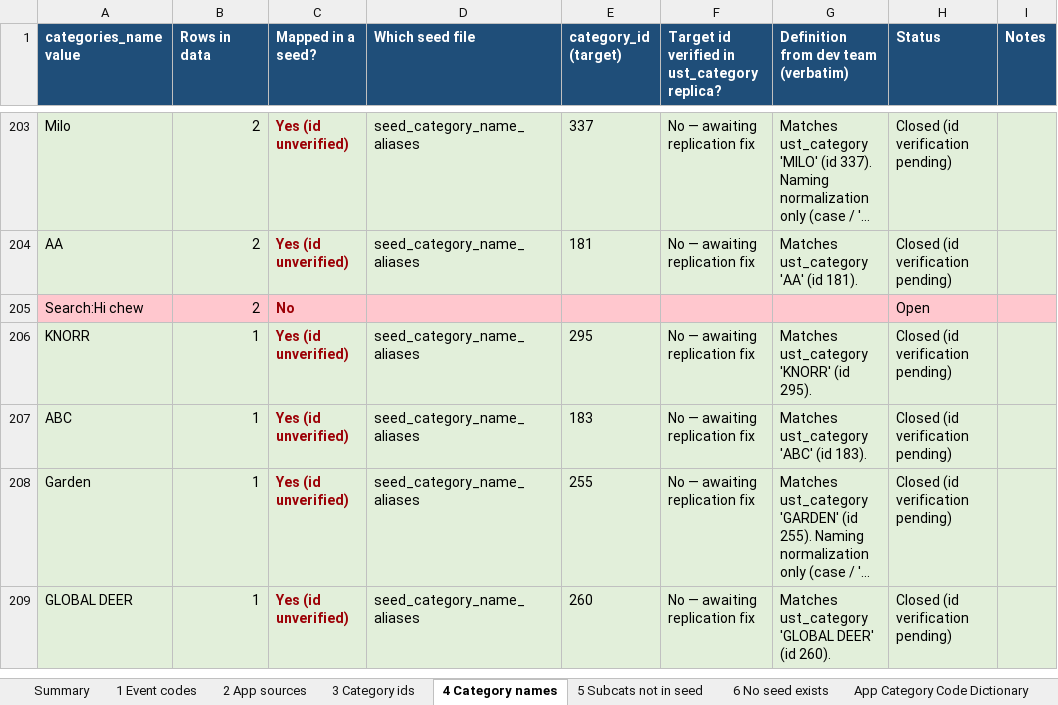
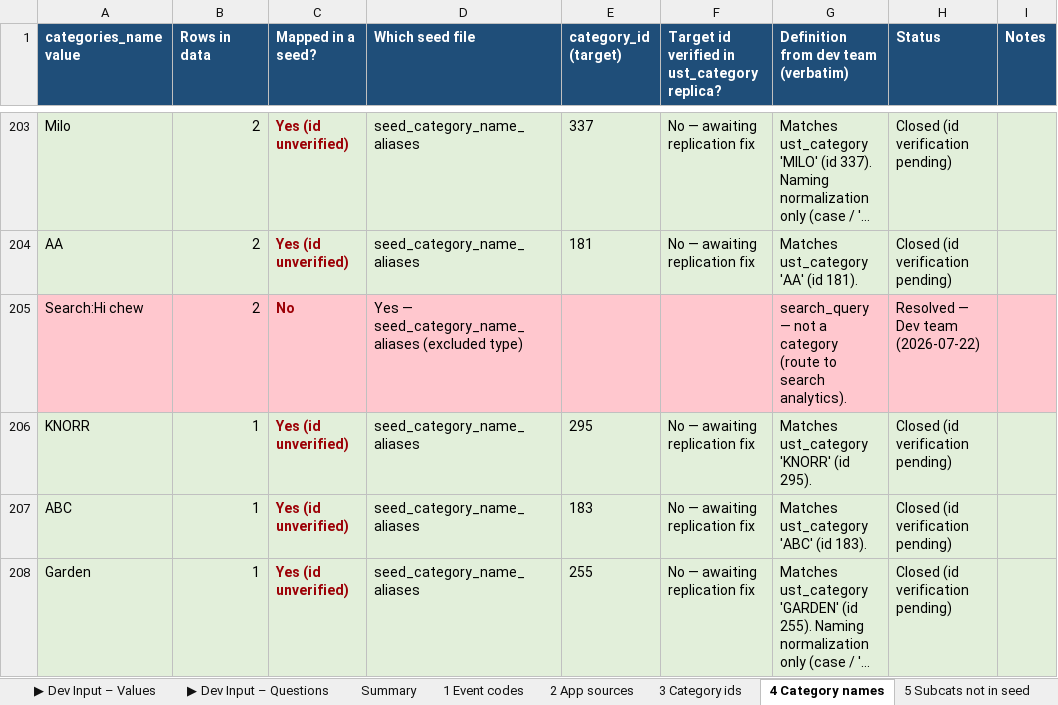
Before and after one commit to sira-ust/dbt-digital-data-platform, an Excel workbook: seed_mapping_gaps_v2_20260708.xlsx, sheet 4 Category names, drawn as a sheet; only a part is shown, gaps mark what is left out; the shorter side is filled out with more unchanged rows; long unchanged cells end in …; values as stored, in another font and other column widths than the file's, no borders; the diff covers the shown part only; the diff names each change by its address in the sheet, - before the commit and + after, or states it on an @@ line.

Commit message:
Add mapping-gap workbooks (jdawms, rep briefing) and refresh seed gaps v2

```diff
--- a/seed_mapping_gaps_v2_20260708.xlsx (sheet 4 Category names)
+++ b/seed_mapping_gaps_v2_20260708.xlsx (sheet 4 Category names)
+sheet tab: ▶ Dev Input – Values
+sheet tab: ▶ Dev Input – Questions
-D205 (Which seed file): (empty)
+D205 (Which seed file): Yes — seed_category_name_aliases (excluded type)
-G205: (empty)
+G205: search_query — not a category (route to search analytics).
-H205 (Status): Open
+H205 (Status): Resolved — Dev team (2026-07-22)
```
Also changed, not shown: 52 edited cells elsewhere in this sheet, sheet 3 Category ids, sheet 6 No seed exists, sheet 5 Subcats not in seed, sheet Summary, 2 other files.
